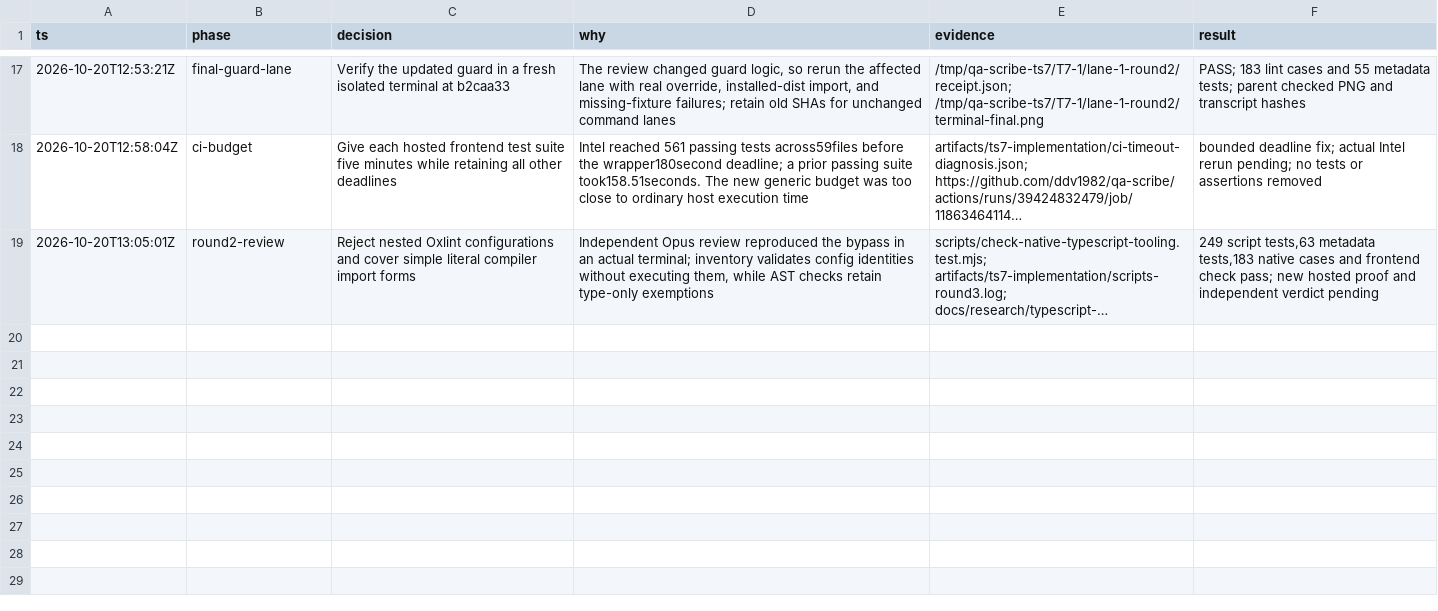
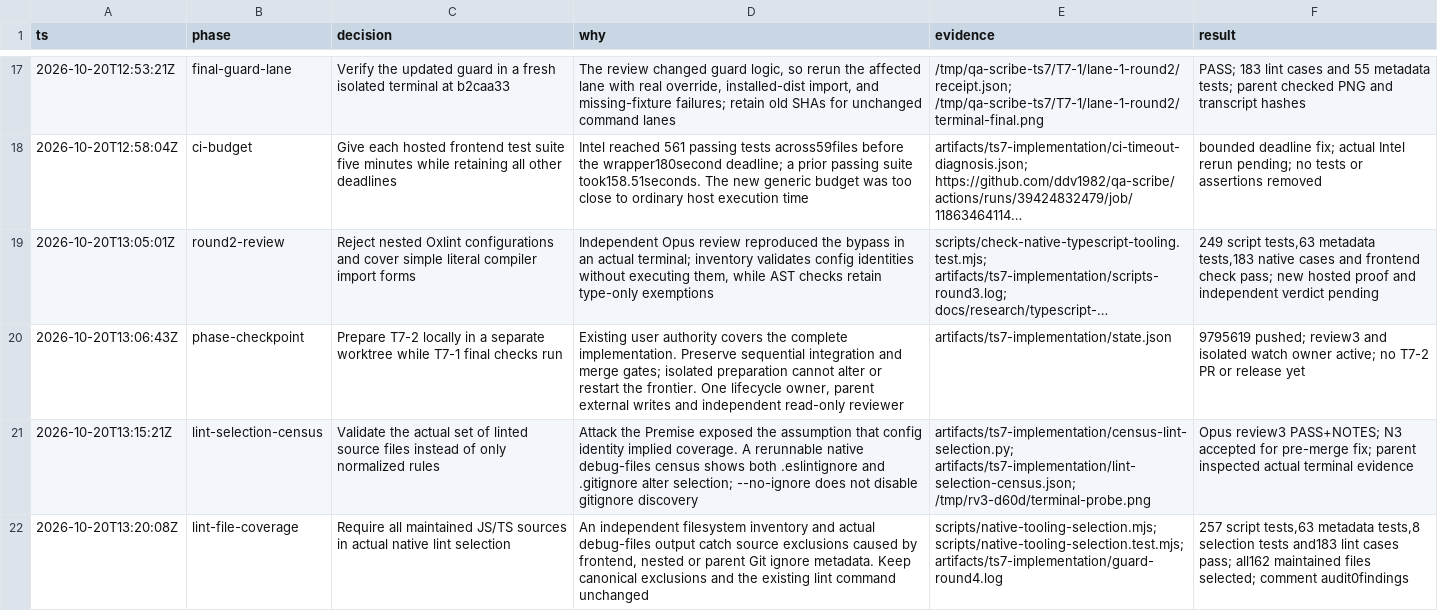
Before and after one commit to ddv1982/qa-scribe, a TSV file: docs/research/typescript-7-decisions.tsv, drawn as a sheet; only a part is shown, gaps mark what is left out; long unchanged cells end in …; the diff names each change by its address in the sheet, - before the commit and + after, or states it on an @@ line.

Commit message:
fix(tooling): verify actual native lint file coverage

```diff
--- a/docs/research/typescript-7-decisions.tsv
+++ b/docs/research/typescript-7-decisions.tsv
+row 20: 2026-10-20T13:06:43Z | phase-checkpoint | Prepare T7-2 locally in a separate worktree while T7-1 final checks run | Existing user authority covers the complete implementation. Preserve sequential integration and merge gates; isolated preparation cannot alter or restart the frontier. One lifecycle owner, parent external writes and independent read-only reviewer | artifacts/ts7-implementation/state.json | 9795619 pushed; review3 and isolated watch owner active; no T7-2 PR or release yet
+row 21: 2026-10-20T13:15:21Z | lint-selection-census | Validate the actual set of linted source files instead of only normalized rules | Attack the Premise exposed the assumption that config identity implied coverage. A rerunnable native debug-files census shows both .eslintignore and .gitignore alter selection; --no-ignore does not disable gitignore discovery | artifacts/ts7-implementation/census-lint-selection.py; artifacts/ts7-implementation/lint-selection-census.json; /tmp/rv3-d60d/terminal-probe.png | Opus review3 PASS+NOTES; N3 accepted for pre-merge fix; parent inspected actual terminal evidence
+row 22: 2026-10-20T13:20:08Z | lint-file-coverage | Require all maintained JS/TS sources in actual native lint selection | An independent filesystem inventory and actual debug-files output catch source exclusions caused by frontend, nested or parent Git ignore metadata. Keep canonical exclusions and the existing lint command unchanged | scripts/native-tooling-selection.mjs; scripts/native-tooling-selection.test.mjs; artifacts/ts7-implementation/guard-round4.log | 257 script tests,63 metadata tests,8 selection tests and183 lint cases pass; all162 maintained files selected; comment audit0findings
```
Also changed, not shown: 5 other files.
